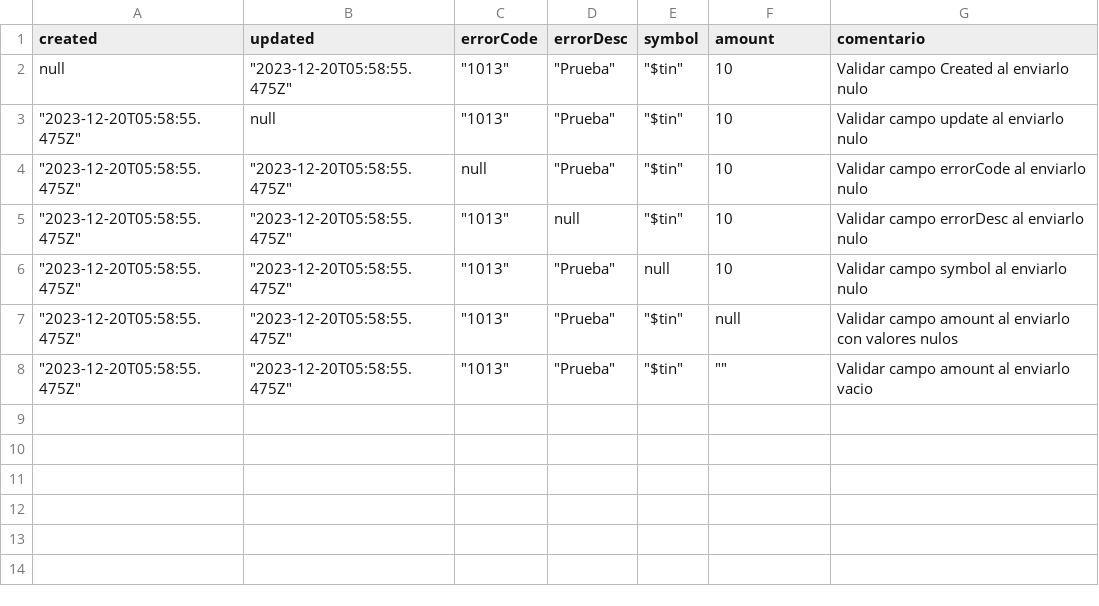
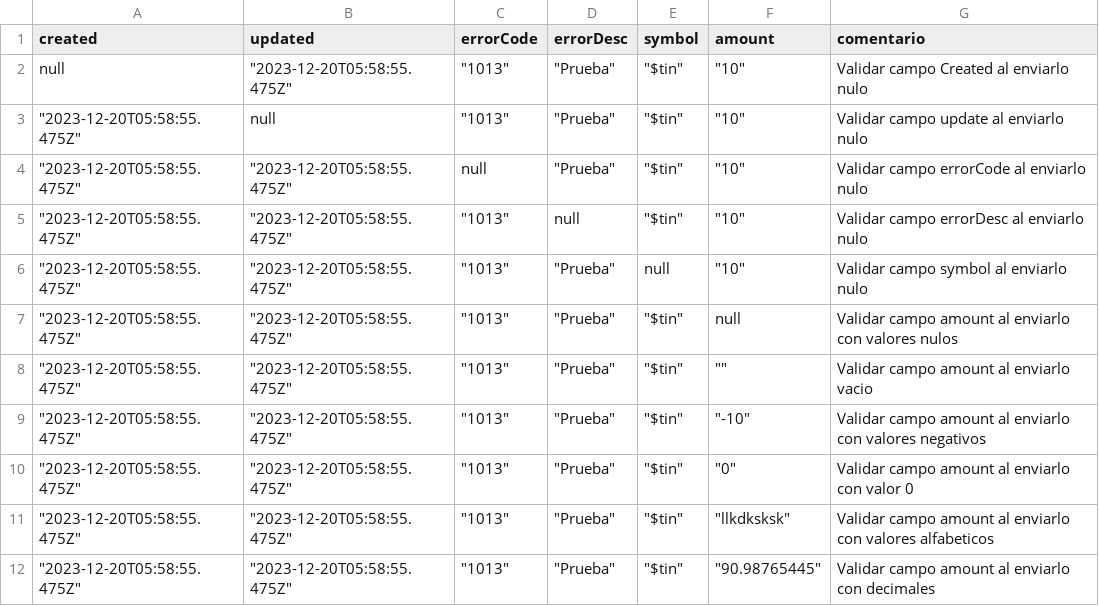
Before and after one commit to sergiomolber/Transfiya_flujo_de_fallos, a CSV file: CALLBACK/Respuestas_200.csv, drawn as a sheet.

```diff
--- a/CALLBACK/Respuestas_200.csv
+++ b/CALLBACK/Respuestas_200.csv
@@ -1,8 +1,12 @@
 created,updated,errorCode,errorDesc,symbol,amount,comentario
-null,"""2023-12-20T05:58:55.475Z""","""1013""","""Prueba""","""$tin""",10,Validar campo Created al enviarlo nulo
-"""2023-12-20T05:58:55.475Z""",null,"""1013""","""Prueba""","""$tin""",10,Validar campo update al enviarlo nulo
-"""2023-12-20T05:58:55.475Z""","""2023-12-20T05:58:55.475Z""",null,"""Prueba""","""$tin""",10,Validar campo errorCode  al enviarlo nulo
-"""2023-12-20T05:58:55.475Z""","""2023-12-20T05:58:55.475Z""","""1013""",null,"""$tin""",10,Validar campo errorDesc al enviarlo nulo
-"""2023-12-20T05:58:55.475Z""","""2023-12-20T05:58:55.475Z""","""1013""","""Prueba""",null,10,Validar campo symbol al enviarlo nulo
+null,"""2023-12-20T05:58:55.475Z""","""1013""","""Prueba""","""$tin""","""10""",Validar campo Created al enviarlo nulo
+"""2023-12-20T05:58:55.475Z""",null,"""1013""","""Prueba""","""$tin""","""10""",Validar campo update al enviarlo nulo
+"""2023-12-20T05:58:55.475Z""","""2023-12-20T05:58:55.475Z""",null,"""Prueba""","""$tin""","""10""",Validar campo errorCode  al enviarlo nulo
+"""2023-12-20T05:58:55.475Z""","""2023-12-20T05:58:55.475Z""","""1013""",null,"""$tin""","""10""",Validar campo errorDesc al enviarlo nulo
+"""2023-12-20T05:58:55.475Z""","""2023-12-20T05:58:55.475Z""","""1013""","""Prueba""",null,"""10""",Validar campo symbol al enviarlo nulo
 """2023-12-20T05:58:55.475Z""","""2023-12-20T05:58:55.475Z""","""1013""","""Prueba""","""$tin""",null,Validar campo amount al enviarlo con valores nulos
 """2023-12-20T05:58:55.475Z""","""2023-12-20T05:58:55.475Z""","""1013""","""Prueba""","""$tin""","""""",Validar campo amount al enviarlo vacio
+"""2023-12-20T05:58:55.475Z""","""2023-12-20T05:58:55.475Z""","""1013""","""Prueba""","""$tin""","""-10""",Validar campo amount al enviarlo con valores negativos
+"""2023-12-20T05:58:55.475Z""","""2023-12-20T05:58:55.475Z""","""1013""","""Prueba""","""$tin""","""0""",Validar campo amount al enviarlo con valor 0
+"""2023-12-20T05:58:55.475Z""","""2023-12-20T05:58:55.475Z""","""1013""","""Prueba""","""$tin""","""llkdksksk""",Validar campo amount al enviarlo con valores alfabeticos
+"""2023-12-20T05:58:55.475Z""","""2023-12-20T05:58:55.475Z""","""1013""","""Prueba""","""$tin""","""90.98765445""",Validar campo amount al enviarlo con decimales
```
Also changed, not shown: CALLBACK/Respuestas_400.csv, 2 other files.
